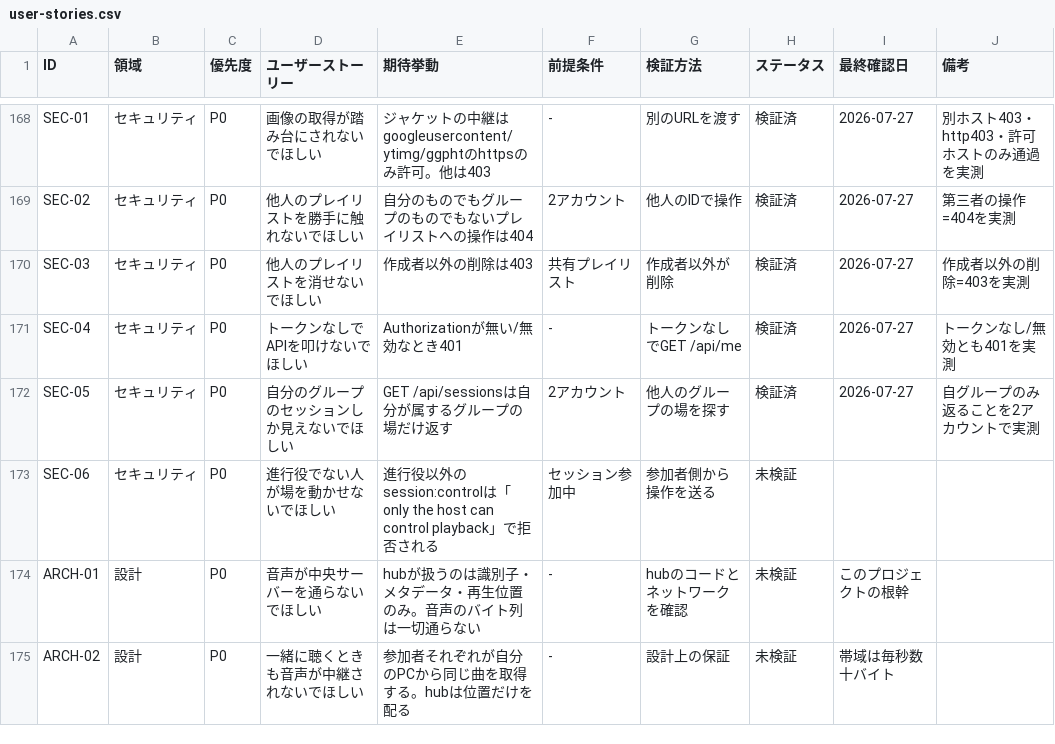
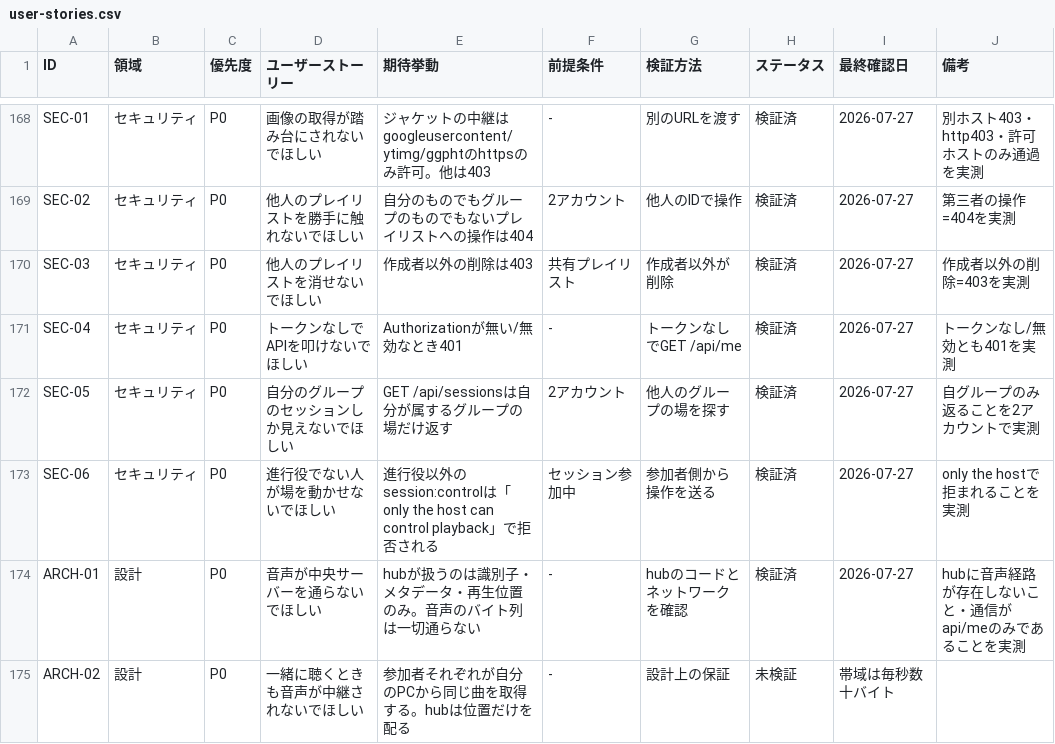
Before and after one commit to rinewav/sharetify, a CSV file: docs/user-stories.csv, drawn as a sheet; only a part is shown, gaps mark what is left out; the diff covers the shown part only.

```diff
--- a/docs/user-stories.csv
+++ b/docs/user-stories.csv
@@ -172,4 +172,4 @@ SEC-04,セキュリティ,P0,トークンなしでAPIを叩けないでほしい
 SEC-05,セキュリティ,P0,自分のグループのセッションしか見えないでほしい,GET /api/sessionsは自分が属するグループの場だけ返す,2アカウント,他人のグループの場を探す,検証済,2026-07-27,自グループのみ返ることを2アカウントで実測
-SEC-06,セキュリティ,P0,進行役でない人が場を動かせないでほしい,進行役以外のsession:controlは「only the host can control playback」で拒否される,セッション参加中,参加者側から操作を送る,未検証,,
-ARCH-01,設計,P0,音声が中央サーバーを通らないでほしい,hubが扱うのは識別子・メタデータ・再生位置のみ。音声のバイト列は一切通らない,-,hubのコードとネットワークを確認,未検証,このプロジェクトの根幹,
+SEC-06,セキュリティ,P0,進行役でない人が場を動かせないでほしい,進行役以外のsession:controlは「only the host can control playback」で拒否される,セッション参加中,参加者側から操作を送る,検証済,2026-07-27,only the hostで拒まれることを実測
+ARCH-01,設計,P0,音声が中央サーバーを通らないでほしい,hubが扱うのは識別子・メタデータ・再生位置のみ。音声のバイト列は一切通らない,-,hubのコードとネットワークを確認,検証済,2026-07-27,hubに音声経路が存在しないこと・通信がapi/meのみであることを実測
 ARCH-02,設計,P0,一緒に聴くときも音声が中継されないでほしい,参加者それぞれが自分のPCから同じ曲を取得する。hubは位置だけを配る,-,設計上の保証,未検証,帯域は毎秒数十バイト,
```
Also changed, not shown: 92 edited cells elsewhere in this file.
